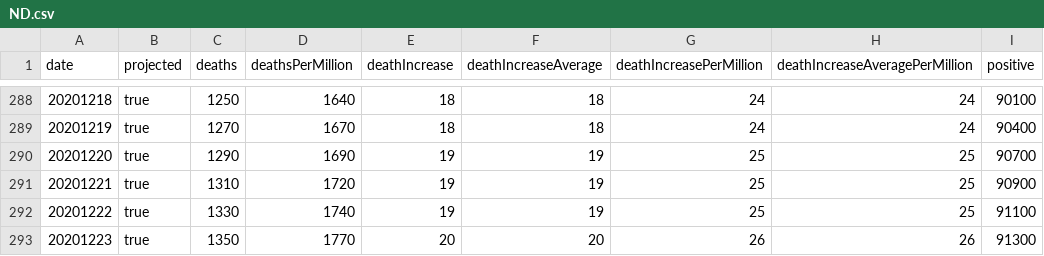
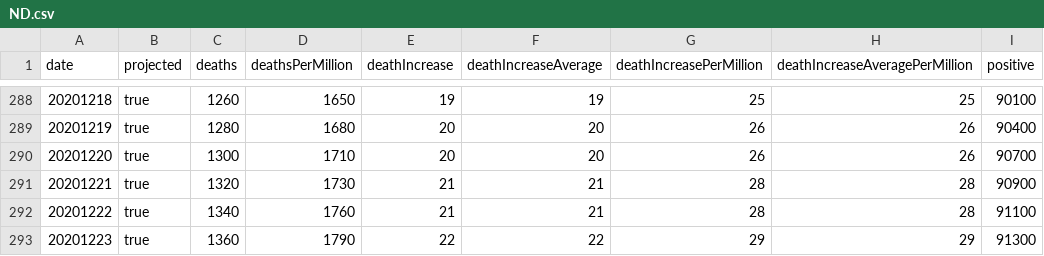
Before and after one commit to mgwalker/covid19-csv, a CSV file: docs/v1/ND.csv, drawn as a sheet; only a part is shown, gaps mark what is left out; the diff covers the shown part only; the diff names each change by its address in the sheet, - before the commit and + after, or states it on an @@ line.

```diff
--- a/docs/v1/ND.csv
+++ b/docs/v1/ND.csv
-C288 (deaths): 1250
+C288 (deaths): 1260
-D288 (deathsPerMillion): 1640
+D288 (deathsPerMillion): 1650
-E288 (deathIncrease): 18
+E288 (deathIncrease): 19
-F288 (deathIncreaseAverage): 18
+F288 (deathIncreaseAverage): 19
-G288 (deathIncreasePerMillion): 24
+G288 (deathIncreasePerMillion): 25
-H288 (deathIncreaseAveragePerMillion): 24
+H288 (deathIncreaseAveragePerMillion): 25
-C289 (deaths): 1270
+C289 (deaths): 1280
-D289 (deathsPerMillion): 1670
+D289 (deathsPerMillion): 1680
-E289 (deathIncrease): 18
+E289 (deathIncrease): 20
-F289 (deathIncreaseAverage): 18
+F289 (deathIncreaseAverage): 20
-G289 (deathIncreasePerMillion): 24
+G289 (deathIncreasePerMillion): 26
-H289 (deathIncreaseAveragePerMillion): 24
+H289 (deathIncreaseAveragePerMillion): 26
-C290 (deaths): 1290
+C290 (deaths): 1300
-D290 (deathsPerMillion): 1690
+D290 (deathsPerMillion): 1710
-E290 (deathIncrease): 19
+E290 (deathIncrease): 20
-F290 (deathIncreaseAverage): 19
+F290 (deathIncreaseAverage): 20
-G290 (deathIncreasePerMillion): 25
+G290 (deathIncreasePerMillion): 26
-H290 (deathIncreaseAveragePerMillion): 25
+H290 (deathIncreaseAveragePerMillion): 26
-C291 (deaths): 1310
+C291 (deaths): 1320
-D291 (deathsPerMillion): 1720
+D291 (deathsPerMillion): 1730
-E291:E292 (deathIncrease): 19
+E291:E292 (deathIncrease): 21
-F291:F292 (deathIncreaseAverage): 19
+F291:F292 (deathIncreaseAverage): 21
-G291:G292 (deathIncreasePerMillion): 25
+G291:G292 (deathIncreasePerMillion): 28
-H291:H292 (deathIncreaseAveragePerMillion): 25
+H291:H292 (deathIncreaseAveragePerMillion): 28
-C292 (deaths): 1330
+C292 (deaths): 1340
-D292 (deathsPerMillion): 1740
+D292 (deathsPerMillion): 1760
-C293 (deaths): 1350
+C293 (deaths): 1360
-D293 (deathsPerMillion): 1770
+D293 (deathsPerMillion): 1790
-E293 (deathIncrease): 20
+E293 (deathIncrease): 22
-F293 (deathIncreaseAverage): 20
+F293 (deathIncreaseAverage): 22
-G293 (deathIncreasePerMillion): 26
+G293 (deathIncreasePerMillion): 29
-H293 (deathIncreaseAveragePerMillion): 26
+H293 (deathIncreaseAveragePerMillion): 29
```
Also changed, not shown: 49 edited cells elsewhere in this file, docs/v1/US.csv.
